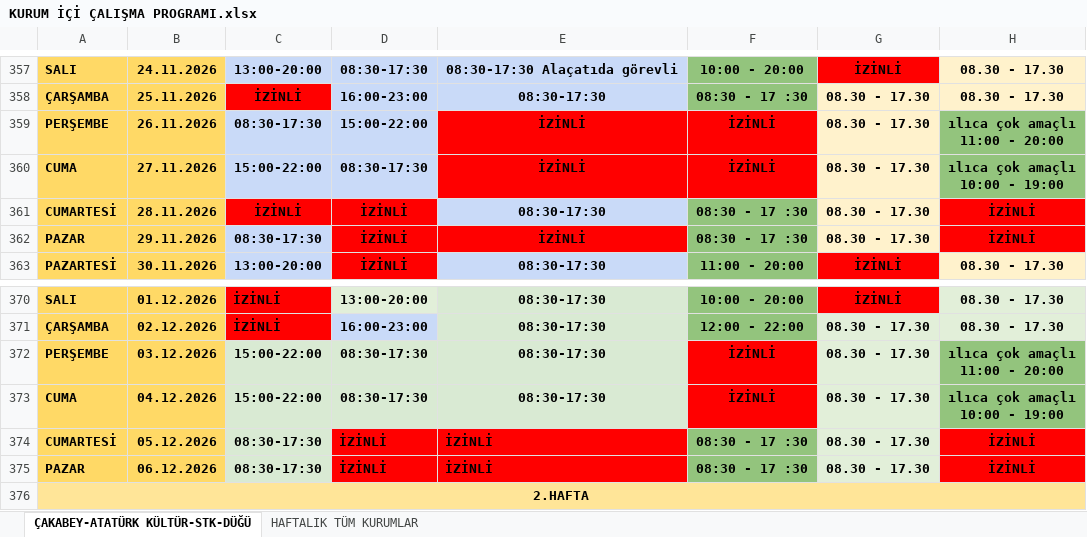
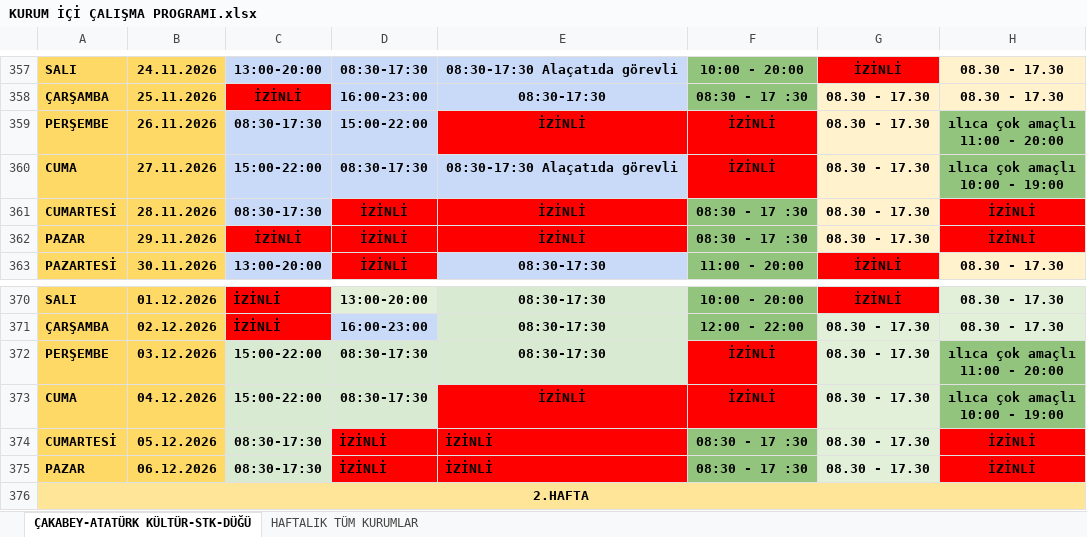
Before and after one commit to ilhanakd-max/calisma-programi-data, an Excel workbook: KURUM İÇİ ÇALIŞMA PROGRAMI.xlsx, sheet ÇAKABEY-ATATÜRK KÜLTÜR-STK-DÜĞÜ, drawn as a sheet; only a part is shown, gaps mark what is left out; values as stored, in another font and other column widths than the file's, no borders; charts and pictures and conditional formats not drawn; the diff names each change by its address in the sheet, - before the commit and + after, or states it on an @@ line.

```diff
--- a/KURUM İÇİ ÇALIŞMA PROGRAMI.xlsx (sheet ÇAKABEY-ATATÜRK KÜLTÜR-STK-DÜĞÜ)
+++ b/KURUM İÇİ ÇALIŞMA PROGRAMI.xlsx (sheet ÇAKABEY-ATATÜRK KÜLTÜR-STK-DÜĞÜ)
-E360: İZİNLİ
+E360: 08:30-17:30 Alaçatıda görevli
-E360 fill: #FF0000
+E360 fill: #C9DAF8
-C361: İZİNLİ
+C361: 08:30-17:30
-C361 fill: #FF0000
+C361 fill: #C9DAF8
-E361: 08:30-17:30
+E361: İZİNLİ
-E361 fill: #C9DAF8
+E361 fill: #FF0000
-C362: 08:30-17:30
+C362: İZİNLİ
-C362 fill: #C9DAF8
+C362 fill: #FF0000
-E373: 08:30-17:30
+E373: İZİNLİ
-E373 fill: #D9EAD3
+E373 fill: #FF0000
```
